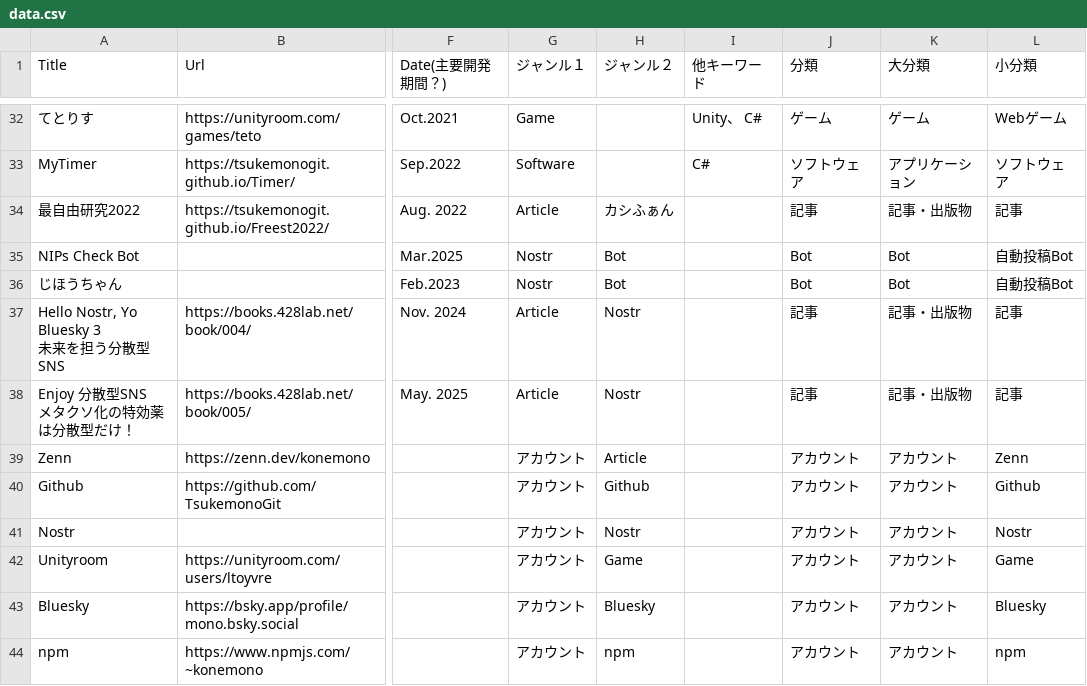
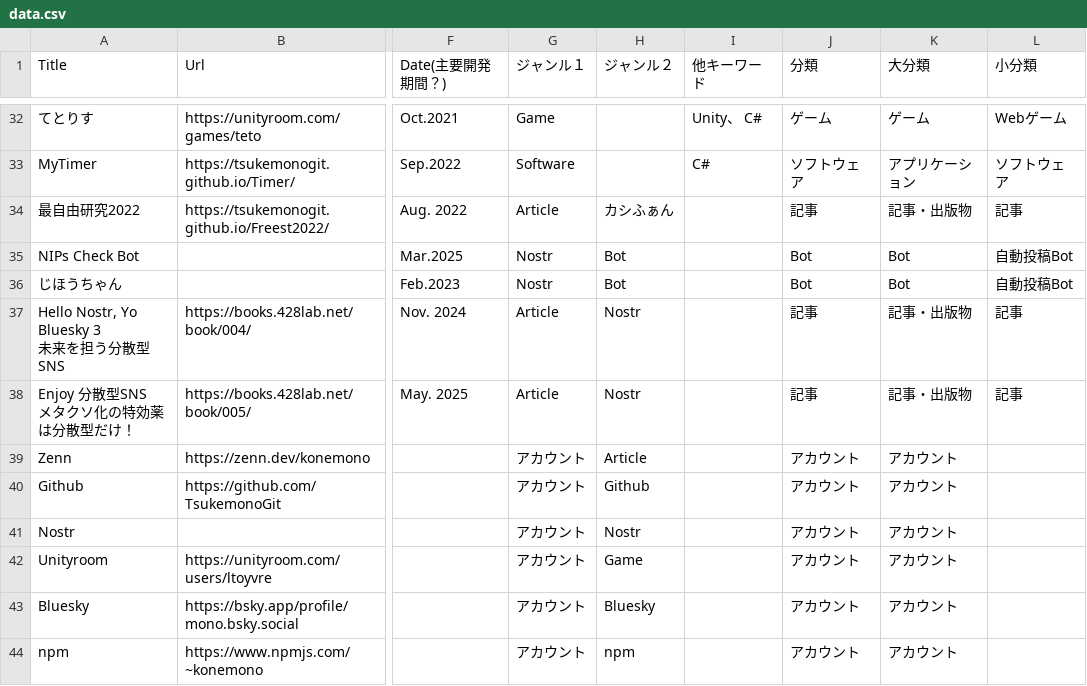
Before and after one commit to TsukemonoGit/TsukemonoGit.github.io, a CSV file: static/data.csv, drawn as a sheet; only a part is shown, gaps mark what is left out; the diff names each change by its address in the sheet, - before the commit and + after, or states it on an @@ line.

```diff
--- a/static/data.csv
+++ b/static/data.csv
-L39 (小分類): Zenn
+L39 (小分類): (empty)
-L40 (小分類): Github
+L40 (小分類): (empty)
-L41 (小分類): Nostr
+L41 (小分類): (empty)
-L42 (小分類): Game
+L42 (小分類): (empty)
-L43 (小分類): Bluesky
+L43 (小分類): (empty)
-L44 (小分類): npm
+L44 (小分類): (empty)
```
Also changed, not shown: 9 other files.
